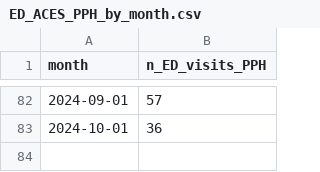
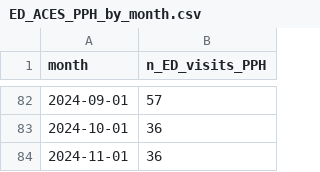
Before and after one commit to peterboroughpublichealth/public-data-opioid-EWSS, a CSV file: ED-visits-ACES/PPH/ED_ACES_PPH_by_month.csv, drawn as a sheet; only a part is shown, gaps mark what is left out; the diff names each change by its address in the sheet, - before the commit and + after, or states it on an @@ line.

Commit message:
Updated files with data from November 2024

```diff
--- a/ED-visits-ACES/PPH/ED_ACES_PPH_by_month.csv
+++ b/ED-visits-ACES/PPH/ED_ACES_PPH_by_month.csv
+row 84: 2024-11-01 | 36
```
Also changed, not shown: ED-visits-ACES/PPH/ED_ACES_PPH_comparisons_month_to_month.csv, ED-visits-ACES/PPH/ED_ACES_PPH_metrics_last_12_months.csv, 1 other file.
